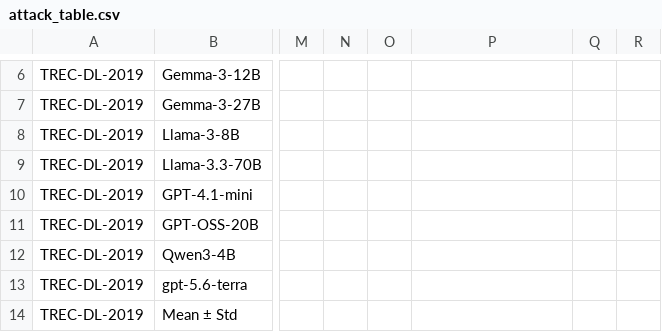
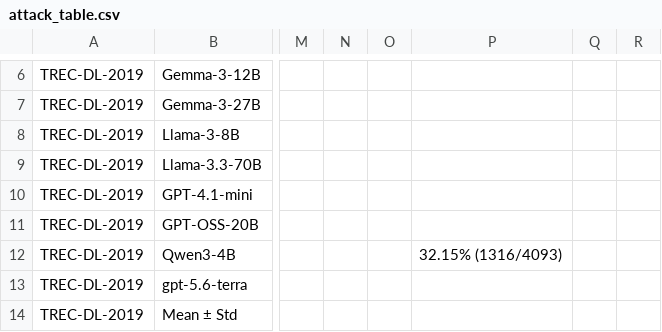
Before and after one commit to kaisergrimlock/LLM-Ranker-Attack, a CSV file: Results/attack_table.csv, drawn as a sheet; only a part is shown, gaps mark what is left out; the diff names each change by its address in the sheet, - before the commit and + after, or states it on an @@ line.

Commit message:
New 2019 results

```diff
--- a/Results/attack_table.csv
+++ b/Results/attack_table.csv
-P12: (empty)
+P12: 32.15% (1316/4093)
```
Also changed, not shown: 2 other files.
